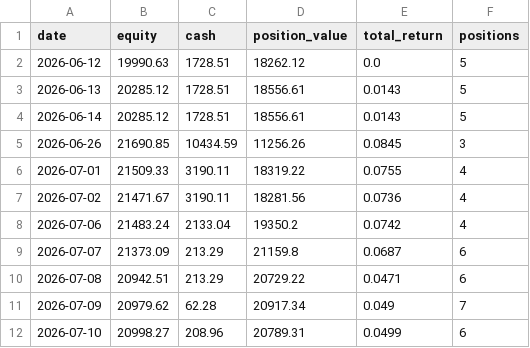
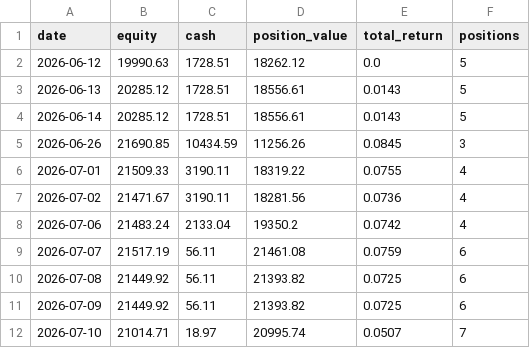
Before and after one commit to TonyTCFu/quant-us-trading, a CSV file: outputs/paper_equity.csv, drawn as a sheet.

```diff
--- a/outputs/paper_equity.csv
+++ b/outputs/paper_equity.csv
@@ -8,5 +8,5 @@ date,equity,cash,position_value,total_return,positions
 2026-07-06,21483.24,2133.04,19350.2,0.0742,4
-2026-07-07,21373.09,213.29,21159.8,0.0687,6
-2026-07-08,20942.51,213.29,20729.22,0.0471,6
-2026-07-09,20979.62,62.28,20917.34,0.049,7
-2026-07-10,20998.27,208.96,20789.31,0.0499,6
+2026-07-07,21517.19,56.11,21461.08,0.0759,6
+2026-07-08,21449.92,56.11,21393.82,0.0725,6
+2026-07-09,21449.92,56.11,21393.82,0.0725,6
+2026-07-10,21014.71,18.97,20995.74,0.0507,7
```
Also changed, not shown: outputs/paper_trades.csv, 2 other files.
